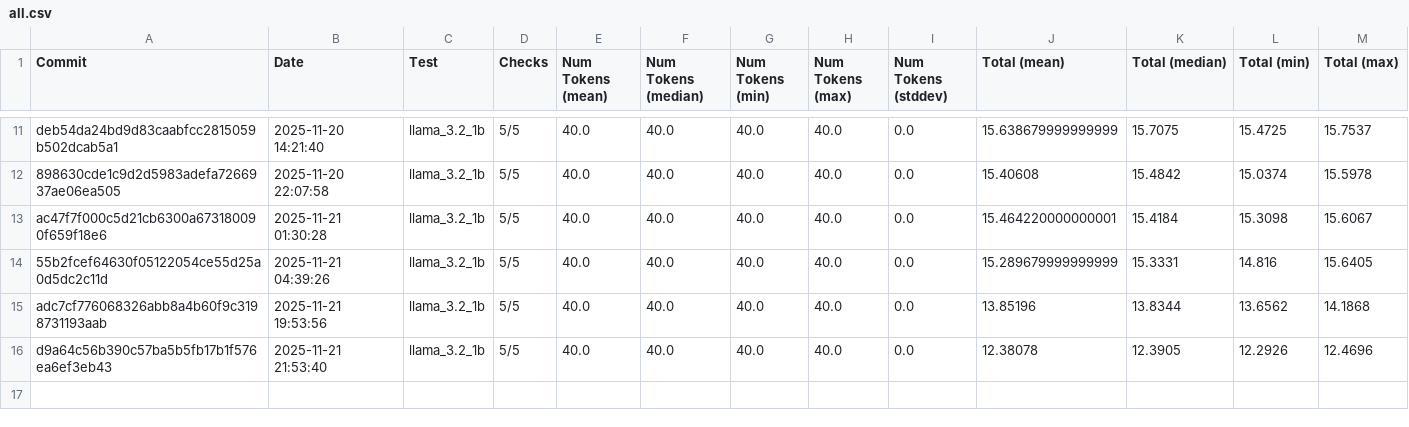
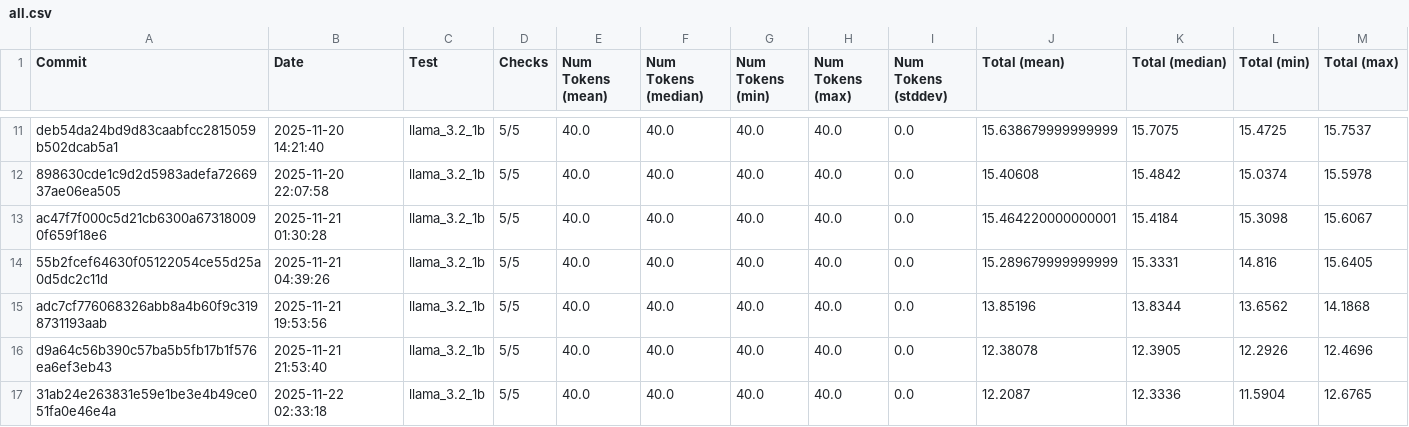
Before and after one commit to 1bit-MONSTER/iron, a CSV file: examples/all.csv, drawn as a sheet; only a part is shown, gaps mark what is left out; rows hold the shown columns only; the diff names each change by its address in the sheet, - before the commit and + after, or states it on an @@ line.

```diff
--- a/examples/all.csv
+++ b/examples/all.csv
+row 17: 31ab24e263831e59e1be3e4b49ce051fa0e46e4a | 2025-11-22 02:33:18 | llama_3.2_1b | 5/5 | 40.0 | 40.0 | 40.0 | 40.0 | 0.0 | 12.2087 | 12.3336 | 11.5904 | 12.6765
```
Also changed, not shown: examples/latest.csv, 2 other files.
